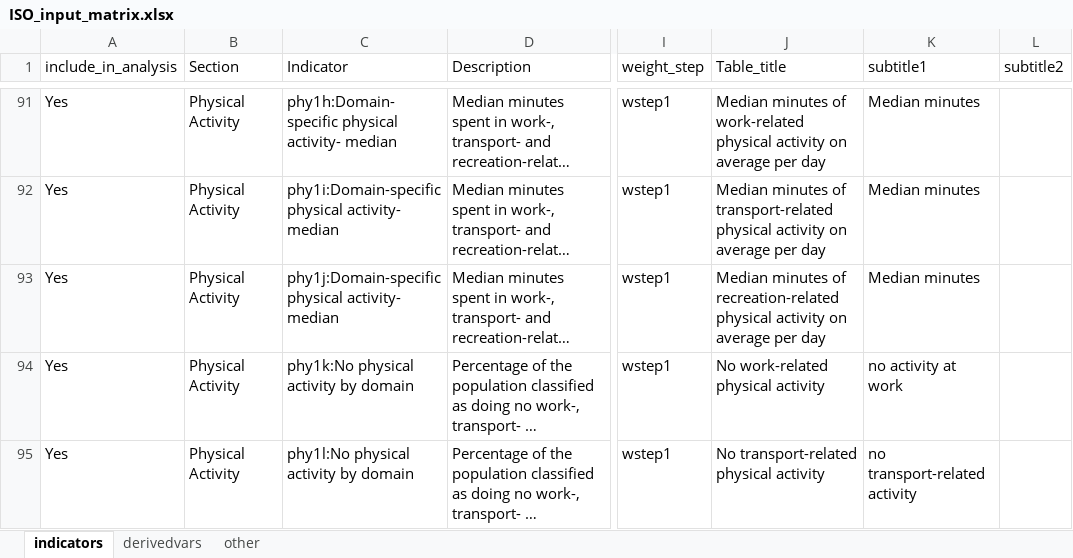
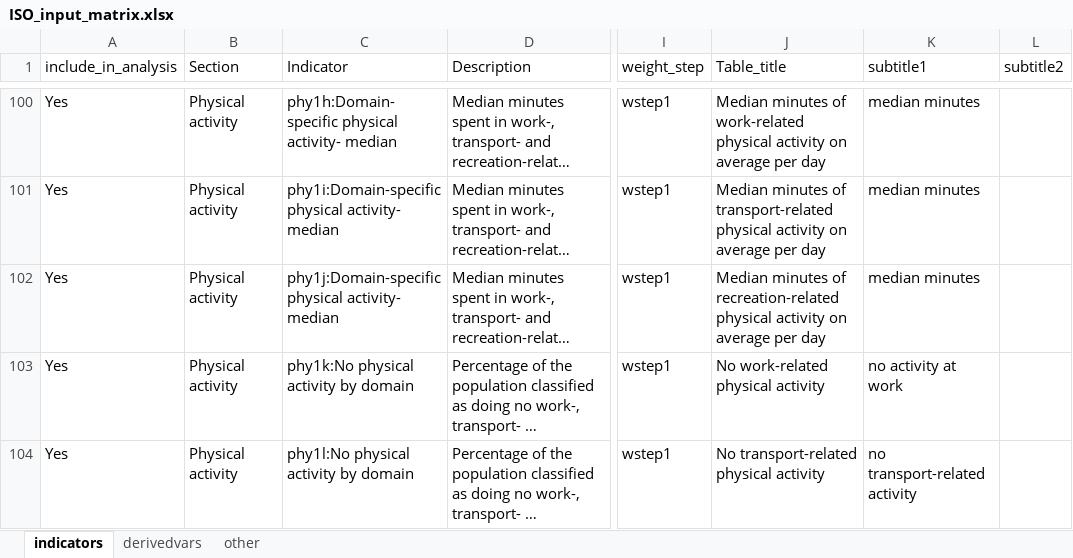
Before and after one commit to WHO-NCDSurveillance/STEPS, an Excel workbook: STEPS_data_analysis/data_input/ISO_input_matrix.xlsx, sheet indicators, drawn as a sheet; only a part is shown, gaps mark what is left out; long unchanged cells end in …; values as stored, in another font and other column widths than the file's, no cell formats; addresses are those after the commit; the diff covers the shown part only; the diff names each change by its address in the sheet, - before the commit and + after, or states it on an @@ line.

Commit message:
Add files via upload
several small corrections incl to triglycerides (added fasting as indicator text states it is a fasting), a few alcohol indicators and tobacco products; updated LLM-related columns to reflect STEPS report text

```diff
--- a/STEPS_data_analysis/data_input/ISO_input_matrix.xlsx (sheet indicators)
+++ b/STEPS_data_analysis/data_input/ISO_input_matrix.xlsx (sheet indicators)
-B100:B104 (Section): Physical Activity
+B100:B104 (Section): Physical activity
-K100:K102 (subtitle1): Median minutes
+K100:K102 (subtitle1): median minutes
```
Also changed, not shown: 25 added rows, 9 removed rows and 785 edited cells elsewhere in this sheet, sheet derivedvars, sheet other, cell formats, formulas that keep their value.
